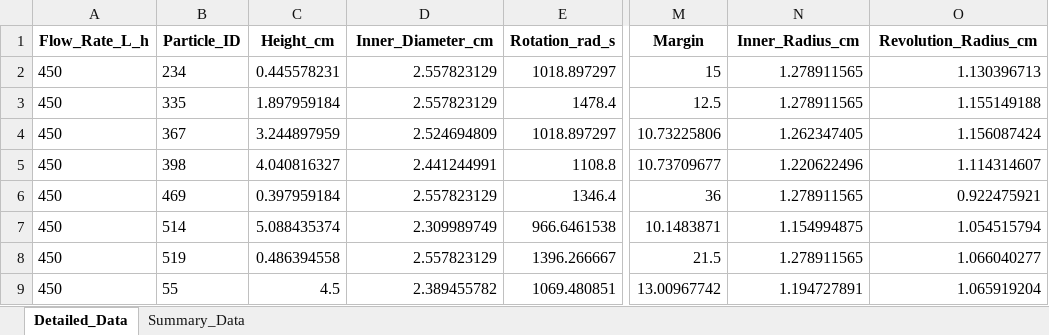
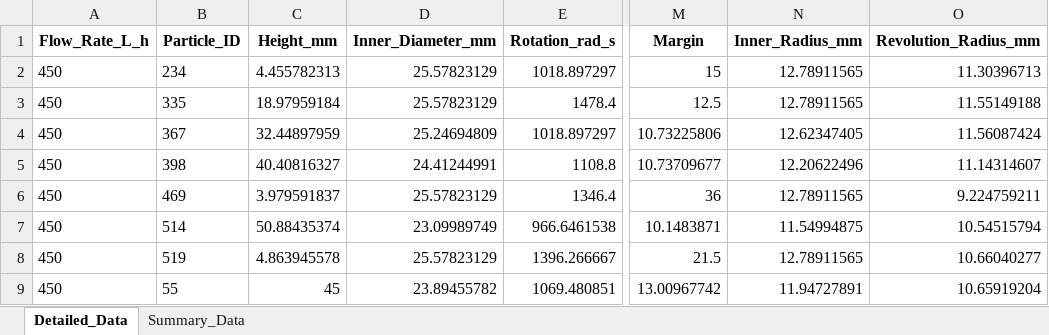
Before and after one commit to 14790897/boxmot, an Excel workbook: plots-eff1-new-both/particle_both_motion_data.xlsx, sheet Detailed_Data, drawn as a sheet; only a part is shown, gaps mark what is left out; values as stored, in another font and other column widths than the file's, no borders; the diff covers the shown part only; the diff names each change by its address in the sheet, - before the commit and + after, or states it on an @@ line.

Commit message:
feat: convert height and diameter units from cm to mm

```diff
--- a/plots-eff1-new-both/particle_both_motion_data.xlsx (sheet Detailed_Data)
+++ b/plots-eff1-new-both/particle_both_motion_data.xlsx (sheet Detailed_Data)
-C1: Height_cm
+C1: Height_mm
-D1: Inner_Diameter_cm
+D1: Inner_Diameter_mm
-N1: Inner_Radius_cm
+N1: Inner_Radius_mm
-O1: Revolution_Radius_cm
+O1: Revolution_Radius_mm
-C2 (Height_mm): 0.445578231
+C2 (Height_mm): 4.455782313
-D2:D3 (Inner_Diameter_mm): 2.557823129
+D2:D3 (Inner_Diameter_mm): 25.57823129
-N2:N3 (Inner_Radius_mm): 1.278911565
+N2:N3 (Inner_Radius_mm): 12.78911565
-O2 (Revolution_Radius_mm): 1.130396713
+O2 (Revolution_Radius_mm): 11.30396713
-C3 (Height_mm): 1.897959184
+C3 (Height_mm): 18.97959184
-O3 (Revolution_Radius_mm): 1.155149188
+O3 (Revolution_Radius_mm): 11.55149188
-C4 (Height_mm): 3.244897959
+C4 (Height_mm): 32.44897959
-D4 (Inner_Diameter_mm): 2.524694809
+D4 (Inner_Diameter_mm): 25.24694809
-N4 (Inner_Radius_mm): 1.262347405
+N4 (Inner_Radius_mm): 12.62347405
-O4 (Revolution_Radius_mm): 1.156087424
+O4 (Revolution_Radius_mm): 11.56087424
-C5 (Height_mm): 4.040816327
+C5 (Height_mm): 40.40816327
-D5 (Inner_Diameter_mm): 2.441244991
+D5 (Inner_Diameter_mm): 24.41244991
-N5 (Inner_Radius_mm): 1.220622496
+N5 (Inner_Radius_mm): 12.20622496
-O5 (Revolution_Radius_mm): 1.114314607
+O5 (Revolution_Radius_mm): 11.14314607
-C6 (Height_mm): 0.397959184
+C6 (Height_mm): 3.979591837
-D6 (Inner_Diameter_mm): 2.557823129
+D6 (Inner_Diameter_mm): 25.57823129
-N6 (Inner_Radius_mm): 1.278911565
+N6 (Inner_Radius_mm): 12.78911565
-O6 (Revolution_Radius_mm): 0.922475921
+O6 (Revolution_Radius_mm): 9.224759211
-C7 (Height_mm): 5.088435374
+C7 (Height_mm): 50.88435374
-D7 (Inner_Diameter_mm): 2.309989749
+D7 (Inner_Diameter_mm): 23.09989749
-N7 (Inner_Radius_mm): 1.154994875
+N7 (Inner_Radius_mm): 11.54994875
-O7 (Revolution_Radius_mm): 1.054515794
+O7 (Revolution_Radius_mm): 10.54515794
-C8 (Height_mm): 0.486394558
+C8 (Height_mm): 4.863945578
-D8 (Inner_Diameter_mm): 2.557823129
+D8 (Inner_Diameter_mm): 25.57823129
-N8 (Inner_Radius_mm): 1.278911565
+N8 (Inner_Radius_mm): 12.78911565
-O8 (Revolution_Radius_mm): 1.066040277
+O8 (Revolution_Radius_mm): 10.66040277
-C9 (Height_mm): 4.5
+C9 (Height_mm): 45
-D9 (Inner_Diameter_mm): 2.389455782
+D9 (Inner_Diameter_mm): 23.89455782
-N9 (Inner_Radius_mm): 1.194727891
+N9 (Inner_Radius_mm): 11.94727891
-O9 (Revolution_Radius_mm): 1.065919204
+O9 (Revolution_Radius_mm): 10.65919204
```
Also changed, not shown: 796 edited cells elsewhere in this sheet, 2 other files.
